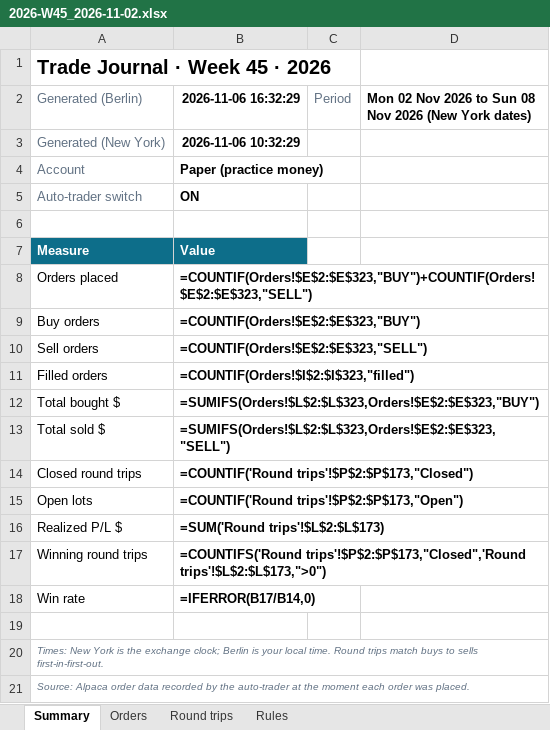
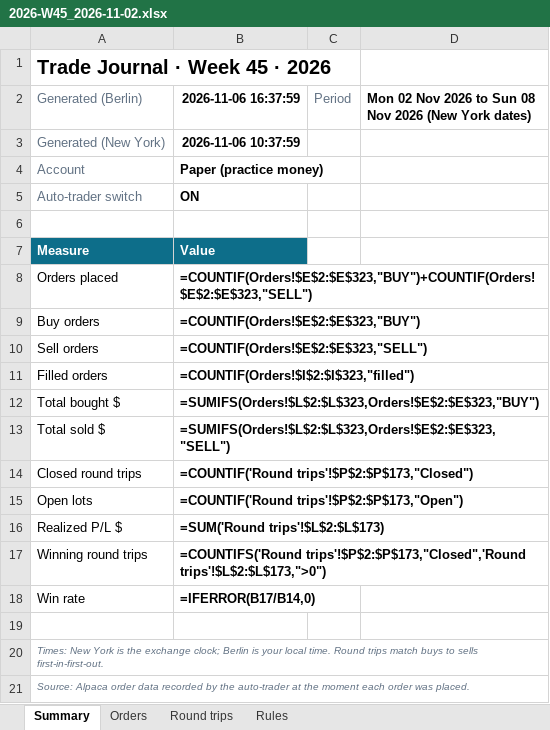
Before and after one commit to minto2196/my-claude-trade, an Excel workbook: trade-records/excel/2026-W45_2026-11-02.xlsx, sheet Summary, drawn as a sheet; values as stored, in another font and other column widths than the file's, no borders; formulas without a stored value are shown as written; the diff names each change by its address in the sheet, - before the commit and + after, or states it on an @@ line.

```diff
--- a/trade-records/excel/2026-W45_2026-11-02.xlsx (sheet Summary)
+++ b/trade-records/excel/2026-W45_2026-11-02.xlsx (sheet Summary)
-B2: 2026-11-06 16:32:29
+B2: 2026-11-06 16:37:59
-B3 (2026-11-06 16:37:59): 2026-11-06 10:32:29
+B3 (2026-11-06 16:37:59): 2026-11-06 10:37:59
```
Also changed, not shown: sheet Orders, sheet Round trips, 4 other files.
